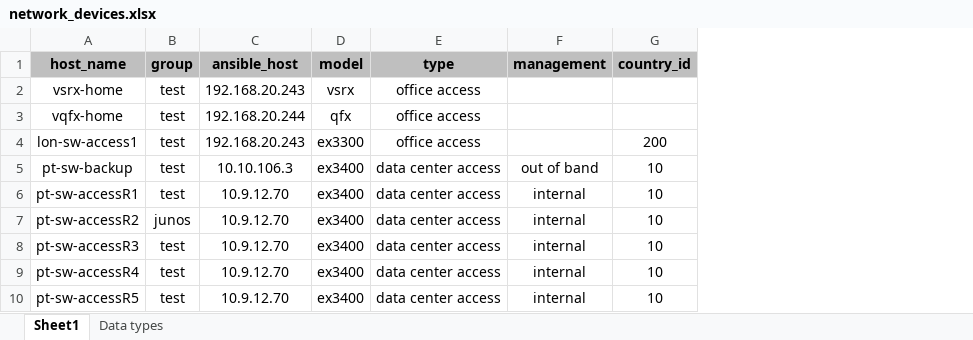
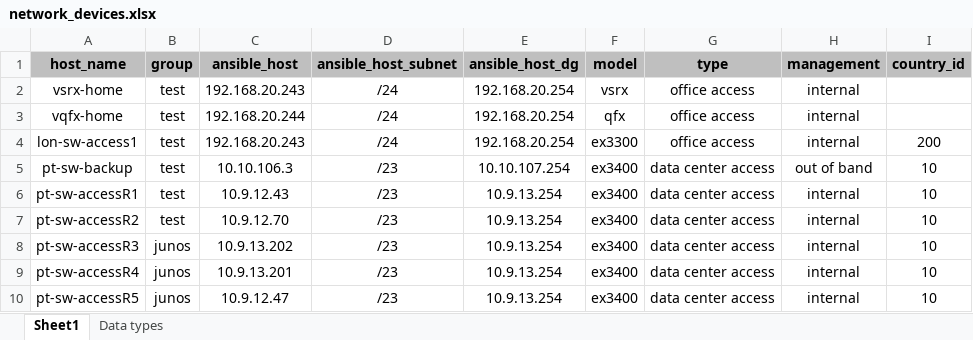
Before and after one commit to asherbersh/device_template_confi, an Excel workbook: network_devices.xlsx, sheet Sheet1, drawn as a sheet; only a part is shown; values as stored, in another font and other column widths than the file's, no borders; addresses are those after the commit; the diff names each change by its address in the sheet, - before the commit and + after, or states it on an @@ line.

Commit message:
remove override from junos config and add some more variables to network devices excel file

```diff
--- a/network_devices.xlsx (sheet Sheet1)
+++ b/network_devices.xlsx (sheet Sheet1)
+column D (ansible_host_subnet), rows 2-10: /24 | /24 | /24 | /23 | /23 | /23 | /23 | /23 | /23
+column E (ansible_host_dg), rows 2-10: 192.168.20.254 | 192.168.20.254 | 192.168.20.254 | 10.10.107.254 | 10.9.13.254 | 10.9.13.254 | 10.9.13.254 | 10.9.13.254 | 10.9.13.254
-H2:H4 (management): (empty)
+H2:H4 (management): internal
-C6 (ansible_host): 10.9.12.70
+C6 (ansible_host): 10.9.12.43
-B7 (group): junos
+B7 (group): test
-B8:B10 (group): test
+B8:B10 (group): junos
-C8 (ansible_host): 10.9.12.70
+C8 (ansible_host): 10.9.13.202
-C9 (ansible_host): 10.9.12.70
+C9 (ansible_host): 10.9.13.201
-C10 (ansible_host): 10.9.12.70
+C10 (ansible_host): 10.9.12.47
```
Also changed, not shown: 1 other file.
